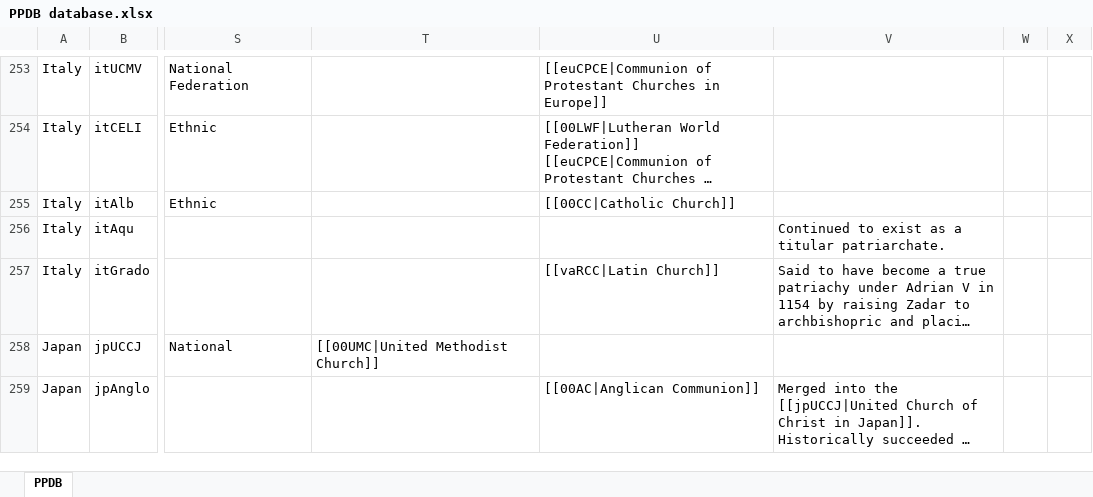
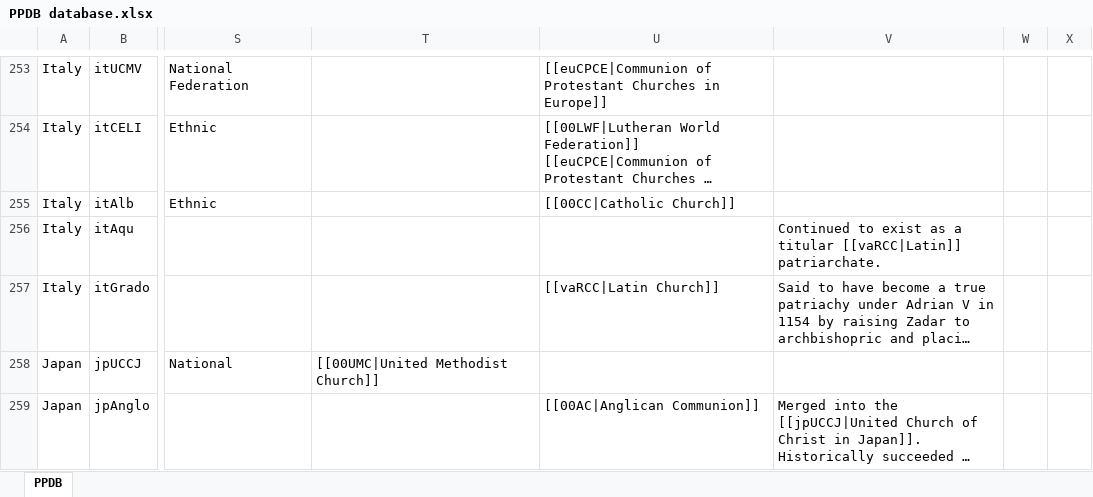
Before and after one commit to hok-brag/hok-brag.github.io, an Excel workbook: data/PPDB database.xlsx, sheet PPDB, drawn as a sheet; only a part is shown, gaps mark what is left out; long unchanged cells end in …; values as stored, in another font and other column widths than the file's, no borders; charts and pictures not drawn; the diff names each change by its address in the sheet, - before the commit and + after, or states it on an @@ line.

Commit message:
Add files via upload

```diff
--- a/data/PPDB database.xlsx (sheet PPDB)
+++ b/data/PPDB database.xlsx (sheet PPDB)
-V256: …a titular patriarchate.
+V256: …a titular [[vaRCC|Latin]] patriarchate.
```
